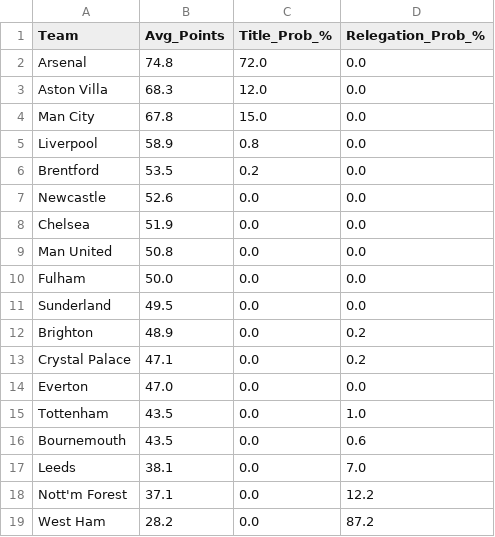
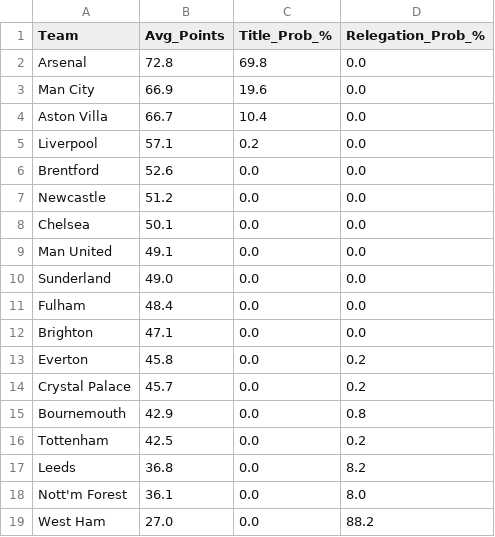
Before and after one commit to koushike97/EPL-Prediction, a CSV file: predicted_table.csv, drawn as a sheet; only a part is shown; the diff covers the shown part only.

```diff
--- a/predicted_table.csv
+++ b/predicted_table.csv
@@ -1,19 +1,19 @@
 Team,Avg_Points,Title_Prob_%,Relegation_Prob_%
-Arsenal,74.8,72.0,0.0
-Aston Villa,68.3,12.0,0.0
-Man City,67.8,15.0,0.0
-Liverpool,58.9,0.8,0.0
-Brentford,53.5,0.2,0.0
-Newcastle,52.6,0.0,0.0
-Chelsea,51.9,0.0,0.0
-Man United,50.8,0.0,0.0
-Fulham,50.0,0.0,0.0
-Sunderland,49.5,0.0,0.0
-Brighton,48.9,0.0,0.2
-Crystal Palace,47.1,0.0,0.2
-Everton,47.0,0.0,0.0
-Tottenham,43.5,0.0,1.0
-Bournemouth,43.5,0.0,0.6
-Leeds,38.1,0.0,7.0
-Nott'm Forest,37.1,0.0,12.2
-West Ham,28.2,0.0,87.2
+Arsenal,72.8,69.8,0.0
+Man City,66.9,19.6,0.0
+Aston Villa,66.7,10.4,0.0
+Liverpool,57.1,0.2,0.0
+Brentford,52.6,0.0,0.0
+Newcastle,51.2,0.0,0.0
+Chelsea,50.1,0.0,0.0
+Man United,49.1,0.0,0.0
+Sunderland,49.0,0.0,0.0
+Fulham,48.4,0.0,0.0
+Brighton,47.1,0.0,0.0
+Everton,45.8,0.0,0.2
+Crystal Palace,45.7,0.0,0.2
+Bournemouth,42.9,0.0,0.8
+Tottenham,42.5,0.0,0.2
+Leeds,36.8,0.0,8.2
+Nott'm Forest,36.1,0.0,8.0
+West Ham,27.0,0.0,88.2
```
Also changed, not shown: 4 edited cells elsewhere in this file, updated_results.csv.
